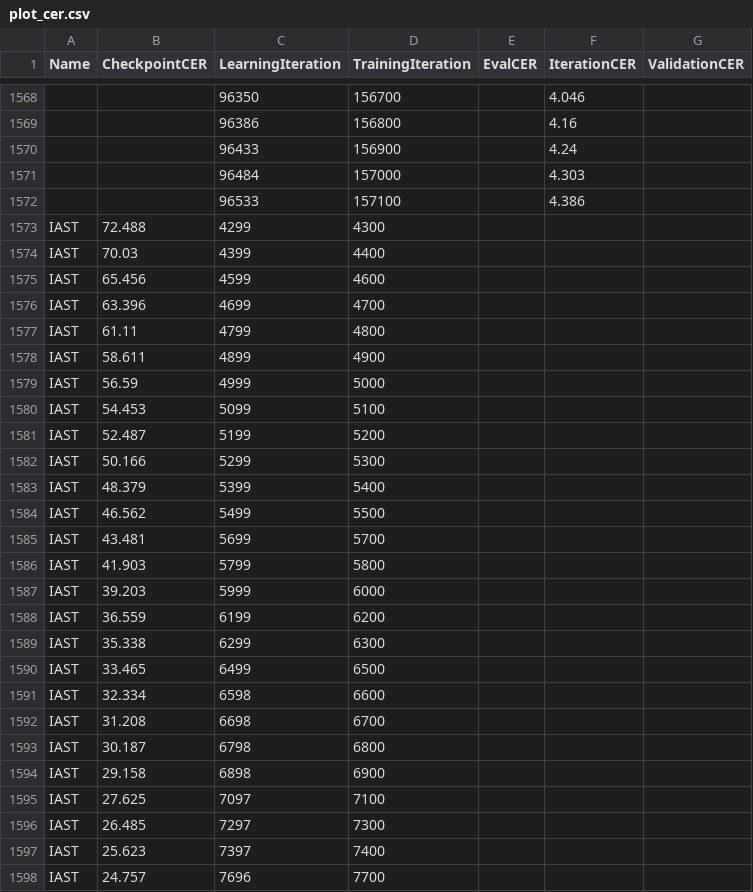
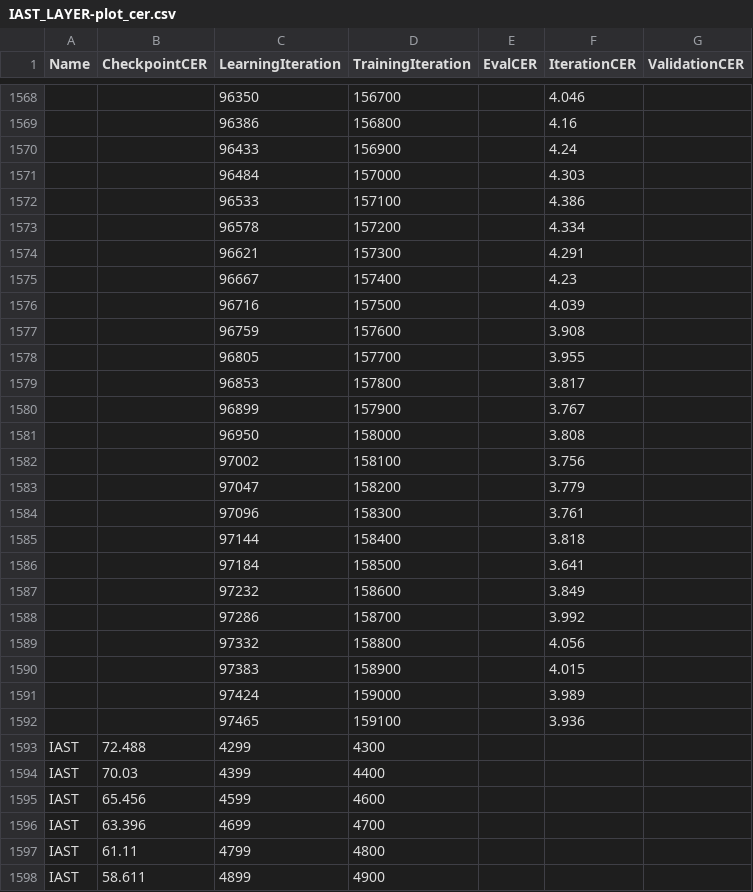
Before and after one commit to tesseract-ocr/tesstrain, a CSV file: plot/IAST_LAYER-plot_cer.csv (was plot/plot_cer.csv), drawn as a sheet; only a part is shown, gaps mark what is left out; the shorter side is filled out with more unchanged rows; the diff names each change by its address in the sheet, - before the commit and + after, or states it on an @@ line.

Commit message:
Add csv files extracted from training logs

```diff
--- a/plot/plot_cer.csv
+++ b/plot/IAST_LAYER-plot_cer.csv
+row 1573:  |  | 96578 | 157200 |  | 4.334
+row 1574:  |  | 96621 | 157300 |  | 4.291
+row 1575:  |  | 96667 | 157400 |  | 4.23
+row 1576:  |  | 96716 | 157500 |  | 4.039
+row 1577:  |  | 96759 | 157600 |  | 3.908
+row 1578:  |  | 96805 | 157700 |  | 3.955
+row 1579:  |  | 96853 | 157800 |  | 3.817
+row 1580:  |  | 96899 | 157900 |  | 3.767
+row 1581:  |  | 96950 | 158000 |  | 3.808
+row 1582:  |  | 97002 | 158100 |  | 3.756
+row 1583:  |  | 97047 | 158200 |  | 3.779
+row 1584:  |  | 97096 | 158300 |  | 3.761
+row 1585:  |  | 97144 | 158400 |  | 3.818
+row 1586:  |  | 97184 | 158500 |  | 3.641
+row 1587:  |  | 97232 | 158600 |  | 3.849
+row 1588:  |  | 97286 | 158700 |  | 3.992
+row 1589:  |  | 97332 | 158800 |  | 4.056
+row 1590:  |  | 97383 | 158900 |  | 4.015
+row 1591:  |  | 97424 | 159000 |  | 3.989
+row 1592:  |  | 97465 | 159100 |  | 3.936
```
Also changed, not shown: 15 other files.
